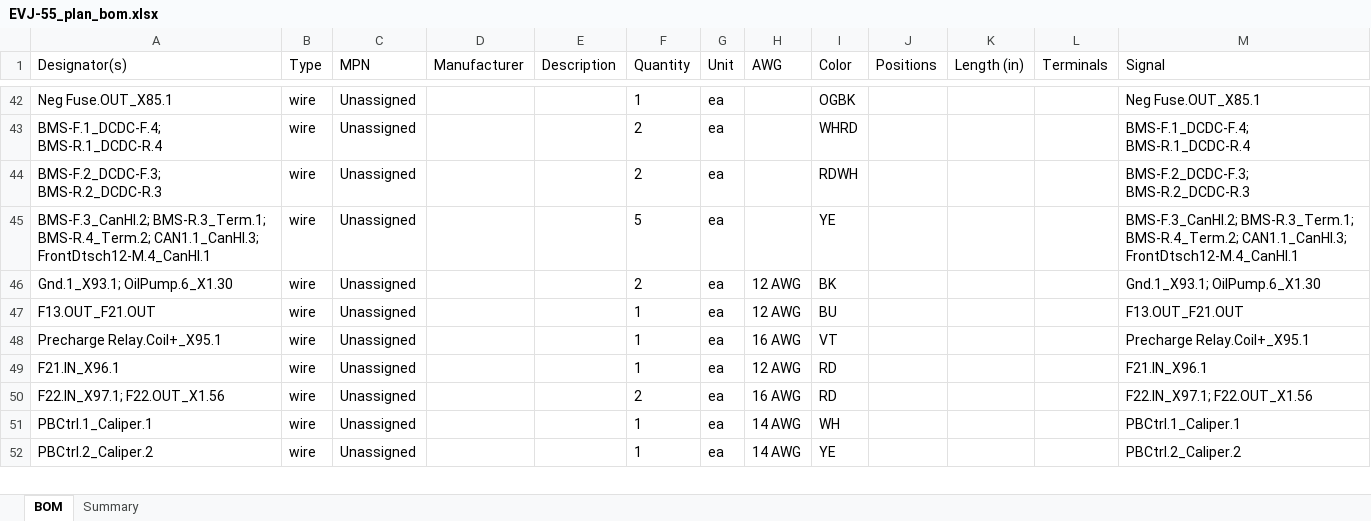
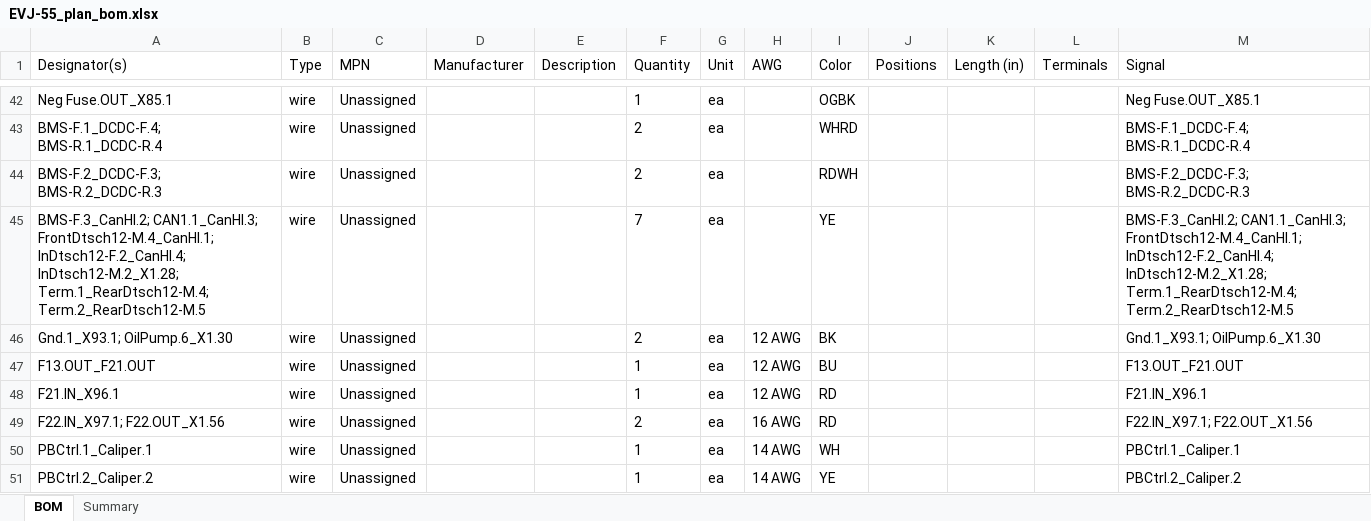
Before and after one commit to hpeyerl/evj55, an Excel workbook: wiring/rendered/EVJ-55_plan_bom.xlsx, sheet BOM, drawn as a sheet; only a part is shown, gaps mark what is left out; values as stored, in another font and other column widths than the file's, no borders; removed rows and columns are numbered as before the commit, all else as after; the diff covers the shown part only; the diff names each change by its address in the sheet, - before the commit and + after, or states it on an @@ line.

```diff
--- a/wiring/rendered/EVJ-55_plan_bom.xlsx (sheet BOM)
+++ b/wiring/rendered/EVJ-55_plan_bom.xlsx (sheet BOM)
-A45 (Designator(s)): BMS-F.3_CanHI.2; BMS-R.3_Term.1; BMS-R.4_Term.2; CAN1.1_CanHI.3; FrontDtsch12-M.4_CanHI.1
+A45 (Designator(s)): BMS-F.3_CanHI.2; CAN1.1_CanHI.3; FrontDtsch12-M.4_CanHI.1; InDtsch12-F.2_CanHI.4; InDtsch12-M.2_X1.28; Term.1_RearDtsch12-M.4; Term.2_RearDtsch12-M.5
-F45 (Quantity): 5
+F45 (Quantity): 7
-M45 (Signal): BMS-F.3_CanHI.2; BMS-R.3_Term.1; BMS-R.4_Term.2; CAN1.1_CanHI.3; FrontDtsch12-M.4_CanHI.1
+M45 (Signal): BMS-F.3_CanHI.2; CAN1.1_CanHI.3; FrontDtsch12-M.4_CanHI.1; InDtsch12-F.2_CanHI.4; InDtsch12-M.2_X1.28; Term.1_RearDtsch12-M.4; Term.2_RearDtsch12-M.5
-row 48: Precharge Relay.Coil+_X95.1 | wire | Unassigned |  |  | 1 | ea | 16 AWG | VT |  |  |  | Precharge Relay.Coil+_X95.1
```
Also changed, not shown: 1 added row and 17 edited cells elsewhere in this sheet, sheet Summary, 2 other files.
